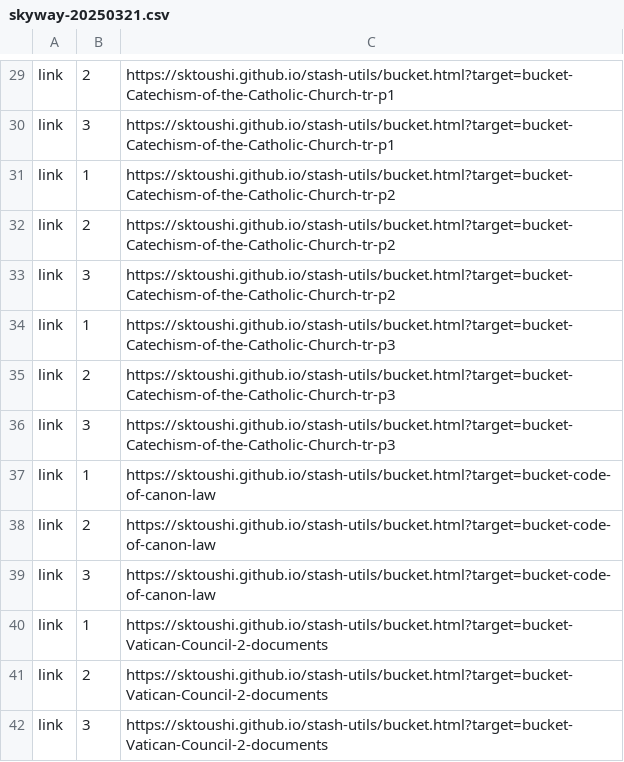
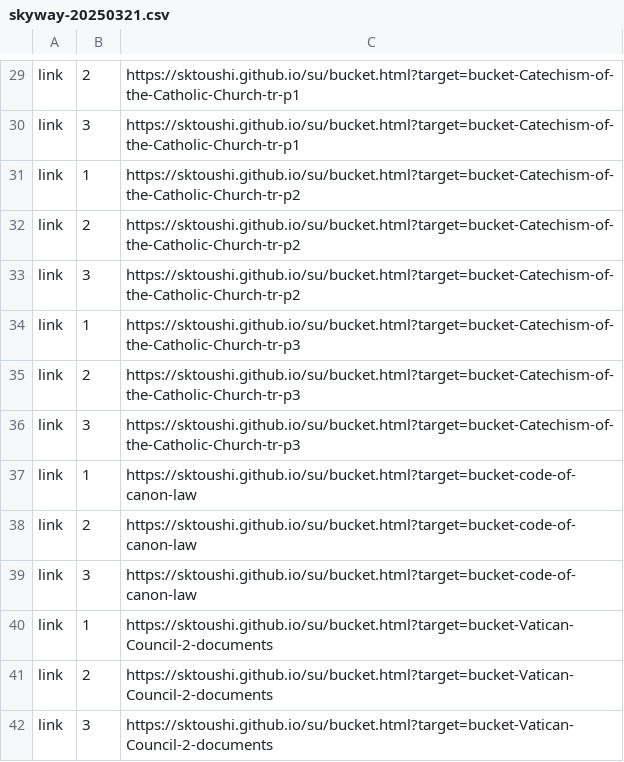
Before and after one commit to sktoushi/su, a CSV file: skyway-20250321.csv, drawn as a sheet; only a part is shown, gaps mark what is left out; the diff covers the shown part only; the diff names each change by its address in the sheet, - before the commit and + after, or states it on an @@ line.

```diff
--- a/skyway-20250321.csv
+++ b/skyway-20250321.csv
-C29:C30: https://sktoushi.github.io/stash-utils/bucket.html?target=bucket-Catechism-of-the-Catholic-Church-tr-p1
+C29:C30: https://sktoushi.github.io/su/bucket.html?target=bucket-Catechism-of-the-Catholic-Church-tr-p1
-C31:C33: https://sktoushi.github.io/stash-utils/bucket.html?target=bucket-Catechism-of-the-Catholic-Church-tr-p2
+C31:C33: https://sktoushi.github.io/su/bucket.html?target=bucket-Catechism-of-the-Catholic-Church-tr-p2
-C34:C36: https://sktoushi.github.io/stash-utils/bucket.html?target=bucket-Catechism-of-the-Catholic-Church-tr-p3
+C34:C36: https://sktoushi.github.io/su/bucket.html?target=bucket-Catechism-of-the-Catholic-Church-tr-p3
-C37:C39: https://sktoushi.github.io/stash-utils/bucket.html?target=bucket-code-of-canon-law
+C37:C39: https://sktoushi.github.io/su/bucket.html?target=bucket-code-of-canon-law
-C40:C42: https://sktoushi.github.io/stash-utils/bucket.html?target=bucket-Vatican-Council-2-documents
+C40:C42: https://sktoushi.github.io/su/bucket.html?target=bucket-Vatican-Council-2-documents
```
Also changed, not shown: 28 edited cells elsewhere in this file, skyway-all-250614.csv, skyway-main-202503.csv, 53 other files.
